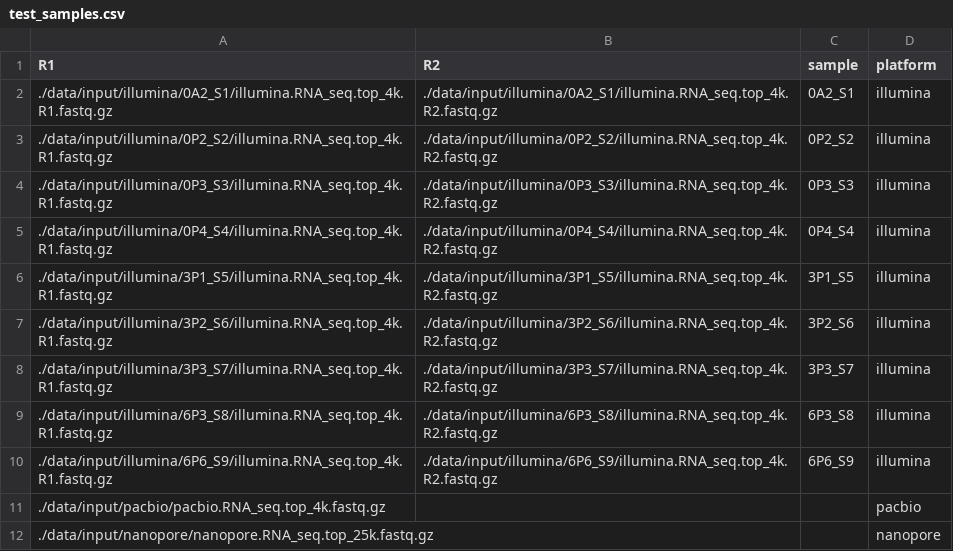
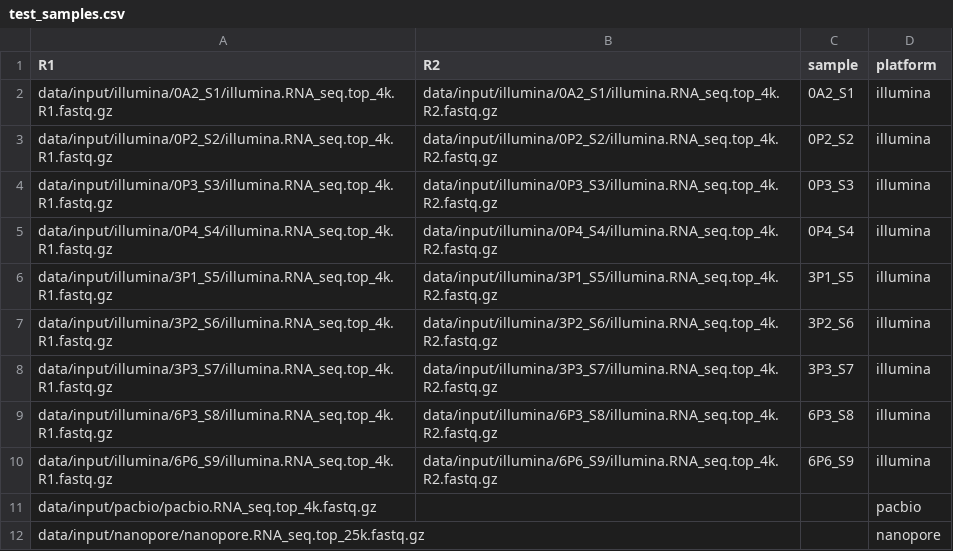
Before and after one commit to xuesoso/acoel_reference_assembly, a CSV file: assets/test_samples.csv, drawn as a sheet.

Commit message:
added "input_dir" parameter to specify the root directory of the dataset

```diff
--- a/assets/test_samples.csv
+++ b/assets/test_samples.csv
@@ -1,12 +1,12 @@
 R1,R2,sample,platform
-./data/input/illumina/0A2_S1/illumina.RNA_seq.top_4k.R1.fastq.gz,./data/input/illumina/0A2_S1/illumina.RNA_seq.top_4k.R2.fastq.gz,0A2_S1,illumina
-./data/input/illumina/0P2_S2/illumina.RNA_seq.top_4k.R1.fastq.gz,./data/input/illumina/0P2_S2/illumina.RNA_seq.top_4k.R2.fastq.gz,0P2_S2,illumina
-./data/input/illumina/0P3_S3/illumina.RNA_seq.top_4k.R1.fastq.gz,./data/input/illumina/0P3_S3/illumina.RNA_seq.top_4k.R2.fastq.gz,0P3_S3,illumina
-./data/input/illumina/0P4_S4/illumina.RNA_seq.top_4k.R1.fastq.gz,./data/input/illumina/0P4_S4/illumina.RNA_seq.top_4k.R2.fastq.gz,0P4_S4,illumina
-./data/input/illumina/3P1_S5/illumina.RNA_seq.top_4k.R1.fastq.gz,./data/input/illumina/3P1_S5/illumina.RNA_seq.top_4k.R2.fastq.gz,3P1_S5,illumina
-./data/input/illumina/3P2_S6/illumina.RNA_seq.top_4k.R1.fastq.gz,./data/input/illumina/3P2_S6/illumina.RNA_seq.top_4k.R2.fastq.gz,3P2_S6,illumina
-./data/input/illumina/3P3_S7/illumina.RNA_seq.top_4k.R1.fastq.gz,./data/input/illumina/3P3_S7/illumina.RNA_seq.top_4k.R2.fastq.gz,3P3_S7,illumina
-./data/input/illumina/6P3_S8/illumina.RNA_seq.top_4k.R1.fastq.gz,./data/input/illumina/6P3_S8/illumina.RNA_seq.top_4k.R2.fastq.gz,6P3_S8,illumina
-./data/input/illumina/6P6_S9/illumina.RNA_seq.top_4k.R1.fastq.gz,./data/input/illumina/6P6_S9/illumina.RNA_seq.top_4k.R2.fastq.gz,6P6_S9,illumina
-./data/input/pacbio/pacbio.RNA_seq.top_4k.fastq.gz,,,pacbio
-./data/input/nanopore/nanopore.RNA_seq.top_25k.fastq.gz,,,nanopore
+data/input/illumina/0A2_S1/illumina.RNA_seq.top_4k.R1.fastq.gz,data/input/illumina/0A2_S1/illumina.RNA_seq.top_4k.R2.fastq.gz,0A2_S1,illumina
+data/input/illumina/0P2_S2/illumina.RNA_seq.top_4k.R1.fastq.gz,data/input/illumina/0P2_S2/illumina.RNA_seq.top_4k.R2.fastq.gz,0P2_S2,illumina
+data/input/illumina/0P3_S3/illumina.RNA_seq.top_4k.R1.fastq.gz,data/input/illumina/0P3_S3/illumina.RNA_seq.top_4k.R2.fastq.gz,0P3_S3,illumina
+data/input/illumina/0P4_S4/illumina.RNA_seq.top_4k.R1.fastq.gz,data/input/illumina/0P4_S4/illumina.RNA_seq.top_4k.R2.fastq.gz,0P4_S4,illumina
+data/input/illumina/3P1_S5/illumina.RNA_seq.top_4k.R1.fastq.gz,data/input/illumina/3P1_S5/illumina.RNA_seq.top_4k.R2.fastq.gz,3P1_S5,illumina
+data/input/illumina/3P2_S6/illumina.RNA_seq.top_4k.R1.fastq.gz,data/input/illumina/3P2_S6/illumina.RNA_seq.top_4k.R2.fastq.gz,3P2_S6,illumina
+data/input/illumina/3P3_S7/illumina.RNA_seq.top_4k.R1.fastq.gz,data/input/illumina/3P3_S7/illumina.RNA_seq.top_4k.R2.fastq.gz,3P3_S7,illumina
+data/input/illumina/6P3_S8/illumina.RNA_seq.top_4k.R1.fastq.gz,data/input/illumina/6P3_S8/illumina.RNA_seq.top_4k.R2.fastq.gz,6P3_S8,illumina
+data/input/illumina/6P6_S9/illumina.RNA_seq.top_4k.R1.fastq.gz,data/input/illumina/6P6_S9/illumina.RNA_seq.top_4k.R2.fastq.gz,6P6_S9,illumina
+data/input/pacbio/pacbio.RNA_seq.top_4k.fastq.gz,,,pacbio
+data/input/nanopore/nanopore.RNA_seq.top_25k.fastq.gz,,,nanopore
```
Also changed, not shown: 3 other files.
